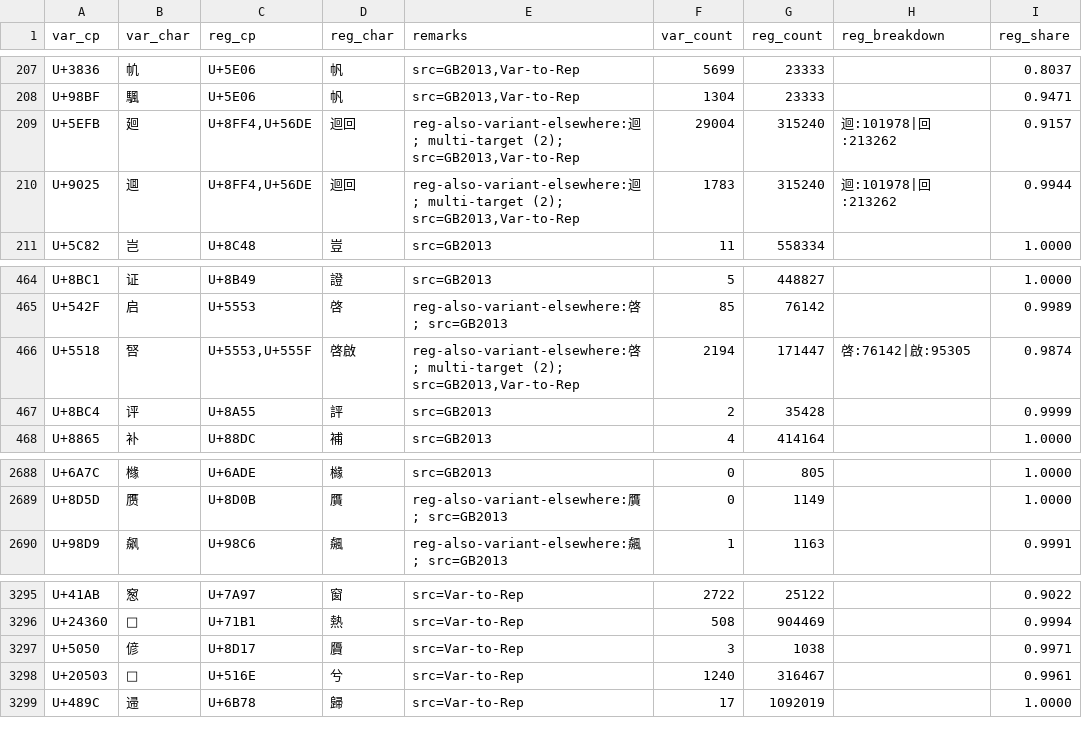
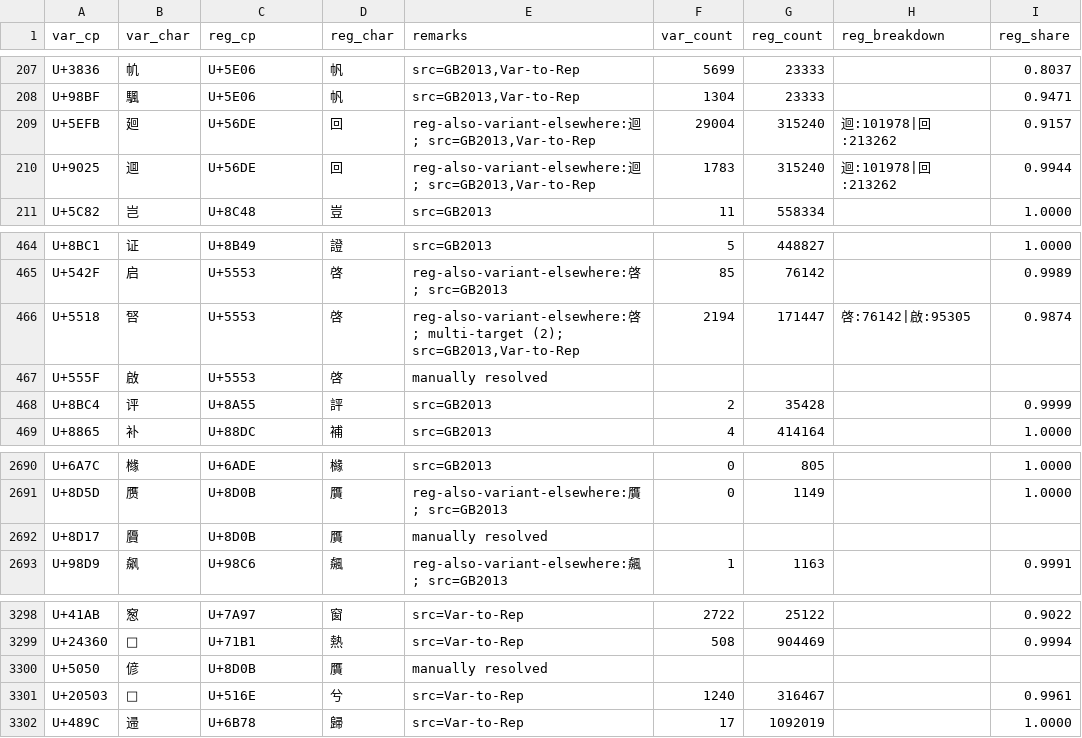
Before and after one commit to bunkankun/bkk, a TSV file: tools/survey-out/v2r-ge065.tsv, drawn as a sheet; only a part is shown, gaps mark what is left out; the diff covers the shown part only.

Commit message:
Manually reviewed outstanding mappings.

```diff
--- a/tools/survey-out/v2r-ge065.tsv
+++ b/tools/survey-out/v2r-ge065.tsv
@@ -208,4 +208,4 @@ U+3836	㠶	U+5E06	帆	src=GB2013,Var-to-Rep	5699	23333		0.8037
 U+98BF	颿	U+5E06	帆	src=GB2013,Var-to-Rep	1304	23333		0.9471
-U+5EFB	廻	U+8FF4,U+56DE	迴回	reg-also-variant-elsewhere:迴; multi-target (2); src=GB2013,Var-to-Rep	29004	315240	迴:101978|回:213262	0.9157
-U+9025	逥	U+8FF4,U+56DE	迴回	reg-also-variant-elsewhere:迴; multi-target (2); src=GB2013,Var-to-Rep	1783	315240	迴:101978|回:213262	0.9944
+U+5EFB	廻	U+56DE	回	reg-also-variant-elsewhere:迴; src=GB2013,Var-to-Rep	29004	315240	迴:101978|回:213262	0.9157
+U+9025	逥	U+56DE	回	reg-also-variant-elsewhere:迴; src=GB2013,Var-to-Rep	1783	315240	迴:101978|回:213262	0.9944
 U+5C82	岂	U+8C48	豈	src=GB2013	11	558334		1.0000
@@ -465,3 +465,4 @@ U+8BC1	证	U+8B49	證	src=GB2013	5	448827		1.0000
 U+542F	启	U+5553	啓	reg-also-variant-elsewhere:啓; src=GB2013	85	76142		0.9989
-U+5518	唘	U+5553,U+555F	啓啟	reg-also-variant-elsewhere:啓; multi-target (2); src=GB2013,Var-to-Rep	2194	171447	啓:76142|啟:95305	0.9874
+U+5518	唘	U+5553	啓	reg-also-variant-elsewhere:啓; multi-target (2); src=GB2013,Var-to-Rep	2194	171447	啓:76142|啟:95305	0.9874
+U+555F	啟	U+5553	啓	manually resolved
 U+8BC4	评	U+8A55	評	src=GB2013	2	35428		0.9999
@@ -2689,2 +2691,3 @@ U+6A7C	橼	U+6ADE	櫞	src=GB2013	0	805		1.0000
 U+8D5D	赝	U+8D0B	贋	reg-also-variant-elsewhere:贋; src=GB2013	0	1149		1.0000
+U+8D17	贗	U+8D0B	贋	manually resolved
 U+98D9	飙	U+98C6	飆	reg-also-variant-elsewhere:飆; src=GB2013	1	1163		0.9991
@@ -3296,3 +3299,3 @@ U+41AB	䆫	U+7A97	窗	src=Var-to-Rep	2722	25122		0.9022
 U+24360	𤍠	U+71B1	熱	src=Var-to-Rep	508	904469		0.9994
-U+5050	偐	U+8D17	贗	src=Var-to-Rep	3	1038		0.9971
+U+5050	偐	U+8D0B	贋	manually resolved
 U+20503	𠔃	U+516E	兮	src=Var-to-Rep	1240	316467		0.9961
```
Also changed, not shown: 19 added rows and 13 edited cells elsewhere in this file, 1 other file.
